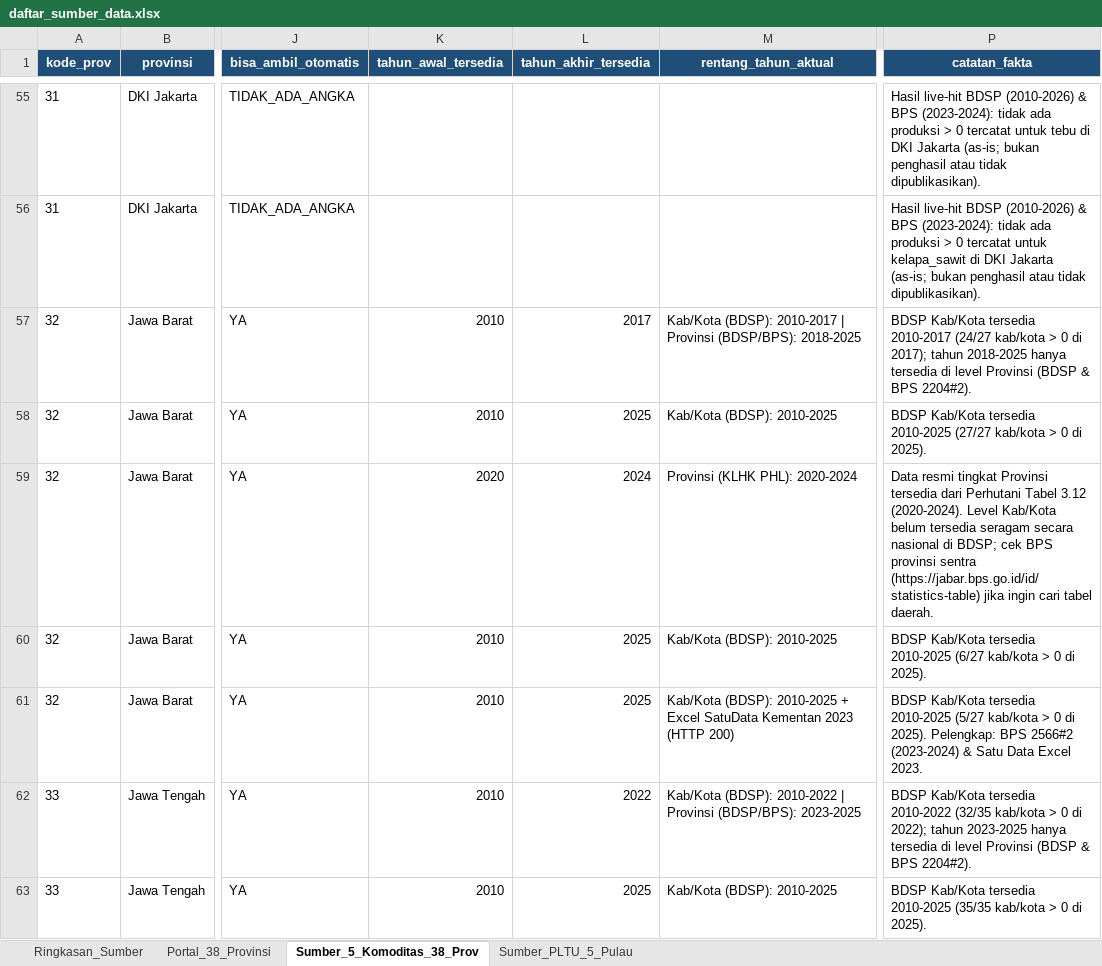
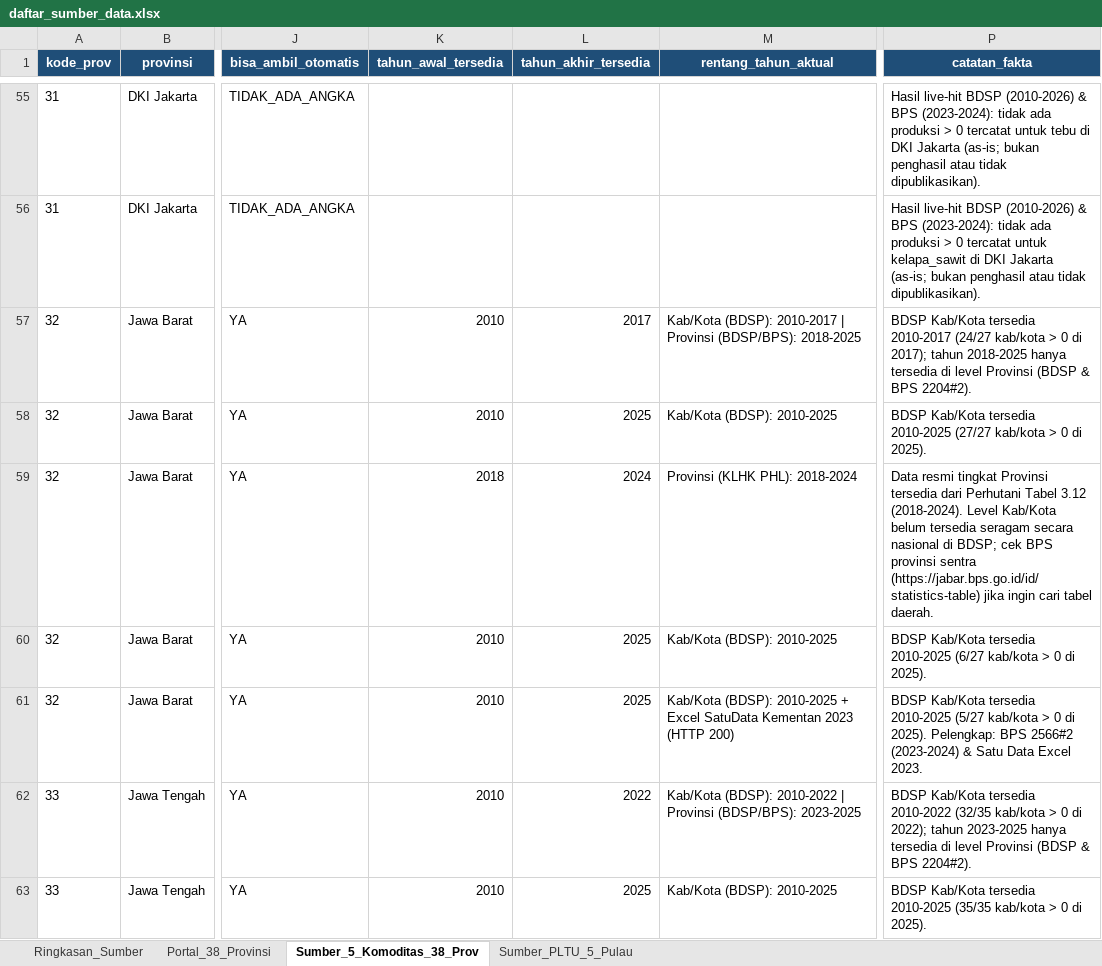
Before and after one commit to supremeinori/projectkb, an Excel workbook: raw_data/daftar_sumber_data.xlsx, sheet Sumber_5_Komoditas_38_Prov, drawn as a sheet; only a part is shown, gaps mark what is left out; values as stored, in another font and other column widths than the file's, no borders; the diff covers the shown part only; the diff names each change by its address in the sheet, - before the commit and + after, or states it on an @@ line.

Commit message:
daftar sumber data

```diff
--- a/raw_data/daftar_sumber_data.xlsx (sheet Sumber_5_Komoditas_38_Prov)
+++ b/raw_data/daftar_sumber_data.xlsx (sheet Sumber_5_Komoditas_38_Prov)
-K59 (tahun_awal_tersedia): 2020
+K59 (tahun_awal_tersedia): 2018
-M59 (rentang_tahun_aktual): Provinsi (KLHK PHL): 2020-2024
+M59 (rentang_tahun_aktual): Provinsi (KLHK PHL): 2018-2024
-P59 (catatan_fakta): …Tabel 3.12 (2020-2024). Level Kab/Kota…
+P59 (catatan_fakta): …Tabel 3.12 (2018-2024). Level Kab/Kota…
```
Also changed, not shown: 84 edited cells elsewhere in this sheet, sheet Ringkasan_Sumber, sheet Sumber_PLTU_5_Pulau, 1 other file.
